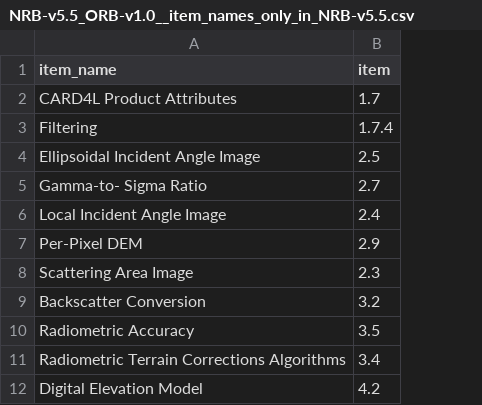
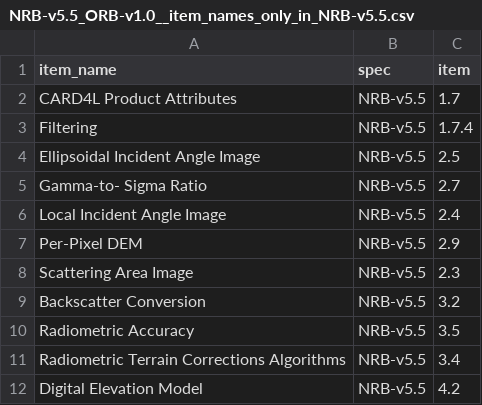
Before and after one commit to maawoo/ceos-ard-spec-tables, a CSV file: reports/NRB-v5.5_ORB-v1.0__item_names_only_in_NRB-v5.5.csv, drawn as a sheet; the diff names each change by its address in the sheet, - before the commit and + after, or states it on an @@ line.

Commit message:
[compare][reports] add `spec` column to be consistent

```diff
--- a/reports/NRB-v5.5_ORB-v1.0__item_names_only_in_NRB-v5.5.csv
+++ b/reports/NRB-v5.5_ORB-v1.0__item_names_only_in_NRB-v5.5.csv
+column B (spec), rows 2-12: all NRB-v5.5
```
Also changed, not shown: reports/NRB-v5.5_ORB-v1.0__item_names_only_in_ORB-v1.0.csv, 3 other files.
